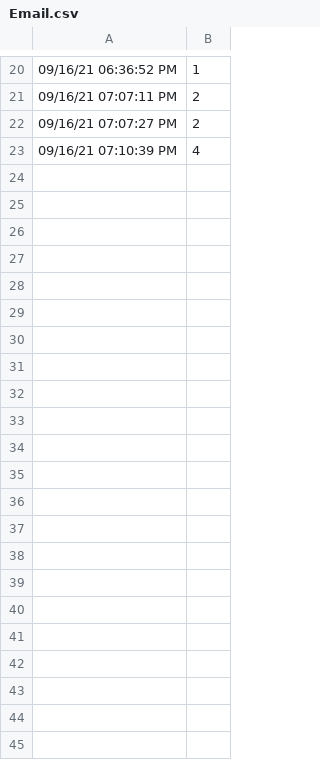
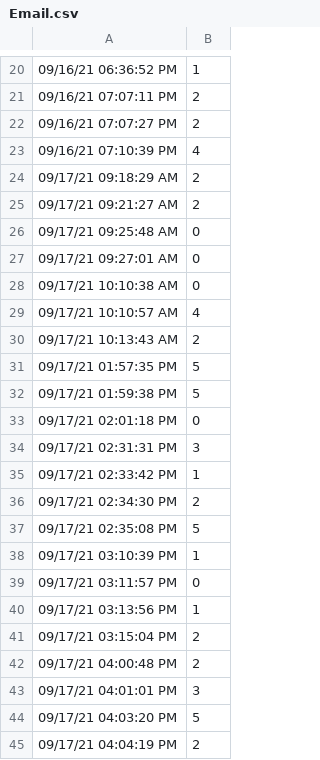
Before and after one commit to s-davari/WebAppPy, a CSV file: Email.csv, drawn as a sheet; only a part is shown, gaps mark what is left out; the diff names each change by its address in the sheet, - before the commit and + after, or states it on an @@ line.

```diff
--- a/Email.csv
+++ b/Email.csv
+row 24: 09/17/21 09:18:29 AM | 2
+row 25: 09/17/21 09:21:27 AM | 2
+row 26: 09/17/21 09:25:48 AM | 0
+row 27: 09/17/21 09:27:01 AM | 0
+row 28: 09/17/21 10:10:38 AM | 0
+row 29: 09/17/21 10:10:57 AM | 4
+row 30: 09/17/21 10:13:43 AM | 2
+row 31: 09/17/21 01:57:35 PM | 5
+row 32: 09/17/21 01:59:38 PM | 5
+row 33: 09/17/21 02:01:18 PM | 0
+row 34: 09/17/21 02:31:31 PM | 3
+row 35: 09/17/21 02:33:42 PM | 1
+row 36: 09/17/21 02:34:30 PM | 2
+row 37: 09/17/21 02:35:08 PM | 5
+row 38: 09/17/21 03:10:39 PM | 1
+row 39: 09/17/21 03:11:57 PM | 0
+row 40: 09/17/21 03:13:56 PM | 1
+row 41: 09/17/21 03:15:04 PM | 2
+row 42: 09/17/21 04:00:48 PM | 2
+row 43: 09/17/21 04:01:01 PM | 3
+row 44: 09/17/21 04:03:20 PM | 5
+row 45: 09/17/21 04:04:19 PM | 2
```
Also changed, not shown: Fitbit.csv, Weather.csv.
